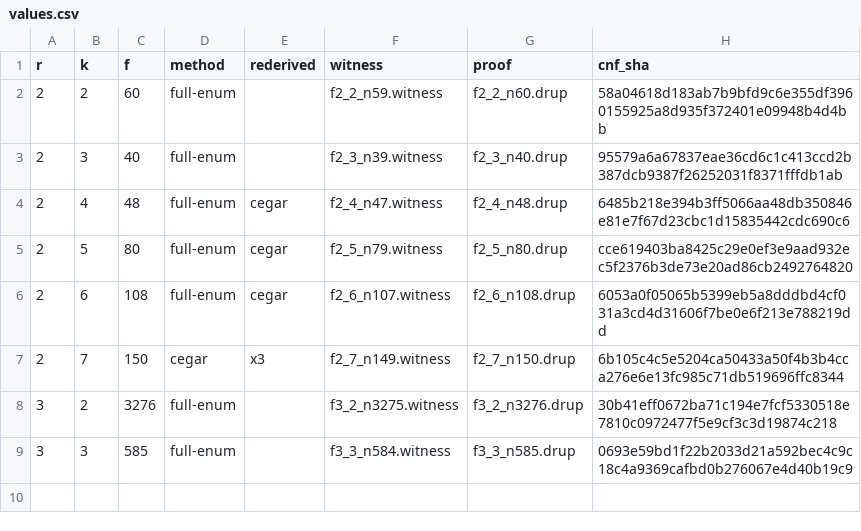
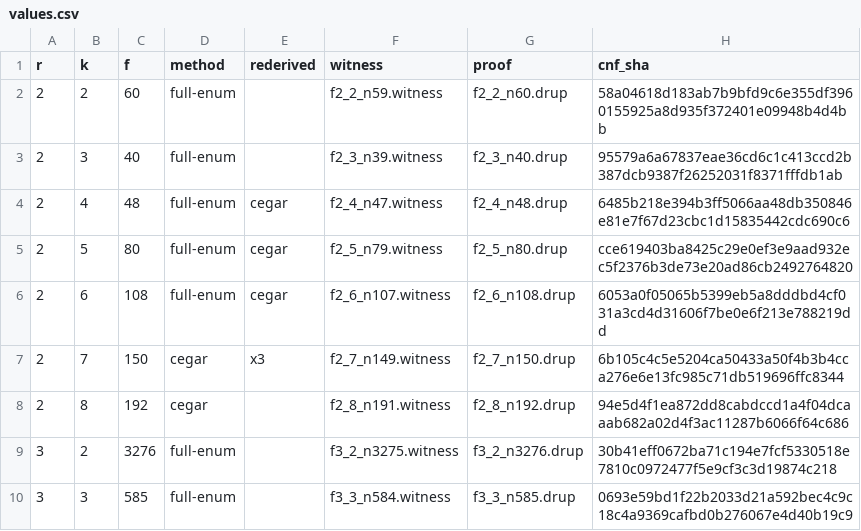
Before and after one commit to farev/Matematica, a CSV file: conjectures/reciprocal-rado/data/values.csv, drawn as a sheet; the diff names each change by its address in the sheet, - before the commit and + after, or states it on an @@ line.

```diff
--- a/conjectures/reciprocal-rado/data/values.csv
+++ b/conjectures/reciprocal-rado/data/values.csv
+row 8: 2 | 8 | 192 | cegar |  | f2_8_n191.witness | f2_8_n192.drup | 94e5d4f1ea872dd8cabdccd1a4f04dcaaab682a02d4f3ac11287b6066f64c686
```
Also changed, not shown: 3 other files.
